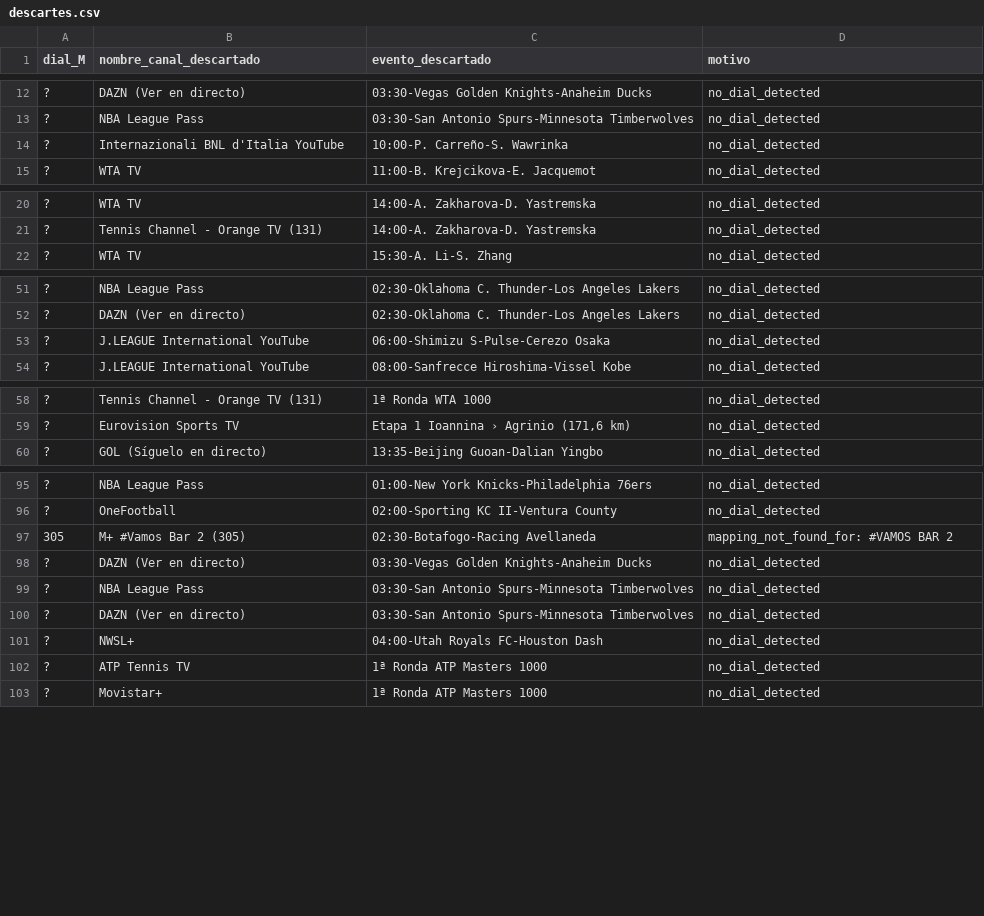
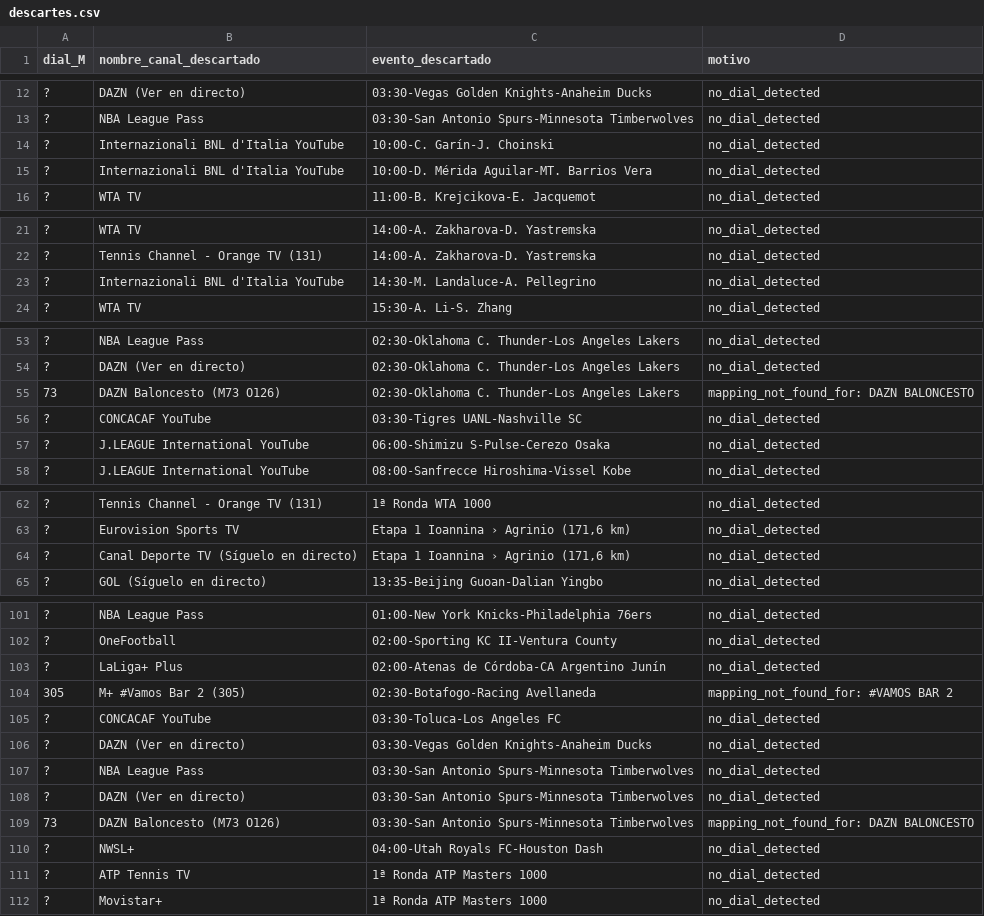
Before and after one commit to ezdakit/zukzeuk_listas, a CSV file: canales/descartes.csv, drawn as a sheet; only a part is shown, gaps mark what is left out; the diff covers the shown part only.

```diff
--- a/canales/descartes.csv
+++ b/canales/descartes.csv
@@ -13,3 +13,4 @@
 ?,NBA League Pass,03:30-San Antonio Spurs-Minnesota Timberwolves,no_dial_detected
-?,Internazionali BNL d'Italia YouTube,10:00-P. Carreño-S. Wawrinka,no_dial_detected
+?,Internazionali BNL d'Italia YouTube,10:00-C. Garín-J. Choinski,no_dial_detected
+?,Internazionali BNL d'Italia YouTube,10:00-D. Mérida Aguilar-MT. Barrios Vera,no_dial_detected
 ?,WTA TV,11:00-B. Krejcikova-E. Jacquemot,no_dial_detected
@@ -21,2 +22,3 @@
 ?,Tennis Channel - Orange TV (131),14:00-A. Zakharova-D. Yastremska,no_dial_detected
+?,Internazionali BNL d'Italia YouTube,14:30-M. Landaluce-A. Pellegrino,no_dial_detected
 ?,WTA TV,15:30-A. Li-S. Zhang,no_dial_detected
@@ -52,2 +54,4 @@
 ?,DAZN (Ver en directo),02:30-Oklahoma C. Thunder-Los Angeles Lakers,no_dial_detected
+73,DAZN Baloncesto (M73 O126),02:30-Oklahoma C. Thunder-Los Angeles Lakers,mapping_not_found_for: DAZN BALONCESTO
+?,CONCACAF YouTube,03:30-Tigres UANL-Nashville SC,no_dial_detected
 ?,J.LEAGUE International YouTube,06:00-Shimizu S-Pulse-Cerezo Osaka,no_dial_detected
@@ -59,2 +63,3 @@
 ?,Eurovision Sports TV,"Etapa 1 Ioannina › Agrinio (171,6 km)",no_dial_detected
+?,Canal Deporte TV (Síguelo en directo),"Etapa 1 Ioannina › Agrinio (171,6 km)",no_dial_detected
 ?,GOL (Síguelo en directo),13:35-Beijing Guoan-Dalian Yingbo,no_dial_detected
@@ -96,3 +102,5 @@
 ?,OneFootball,02:00-Sporting KC II-Ventura County,no_dial_detected
+?,LaLiga+ Plus,02:00-Atenas de Córdoba-CA Argentino Junín,no_dial_detected
 305,M+ #Vamos Bar 2 (305),02:30-Botafogo-Racing Avellaneda,mapping_not_found_for: #VAMOS BAR 2
+?,CONCACAF YouTube,03:30-Toluca-Los Angeles FC,no_dial_detected
 ?,DAZN (Ver en directo),03:30-Vegas Golden Knights-Anaheim Ducks,no_dial_detected
@@ -100,2 +108,3 @@
 ?,DAZN (Ver en directo),03:30-San Antonio Spurs-Minnesota Timberwolves,no_dial_detected
+73,DAZN Baloncesto (M73 O126),03:30-San Antonio Spurs-Minnesota Timberwolves,mapping_not_found_for: DAZN BALONCESTO
 ?,NWSL+,04:00-Utah Royals FC-Houston Dash,no_dial_detected
```
Also changed, not shown: 4 added rows elsewhere in this file, canales/correspondencias.csv, canales/eventos_canales.csv, 4 other files.
